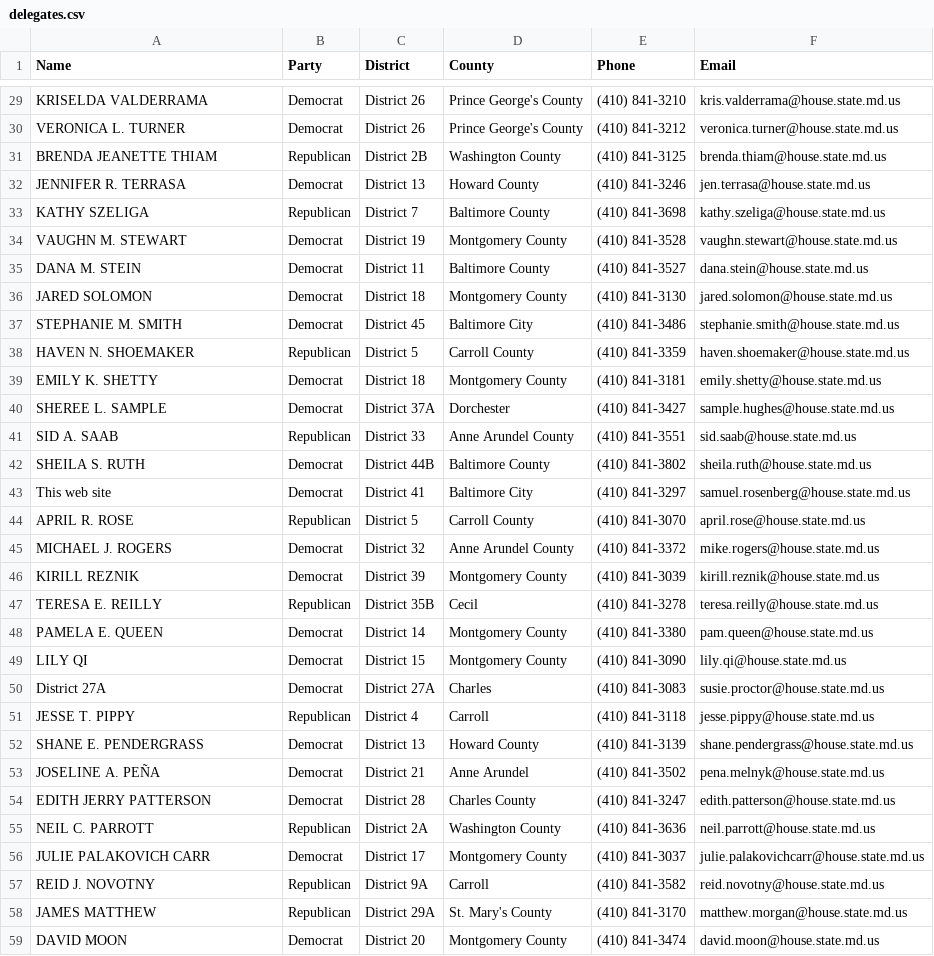
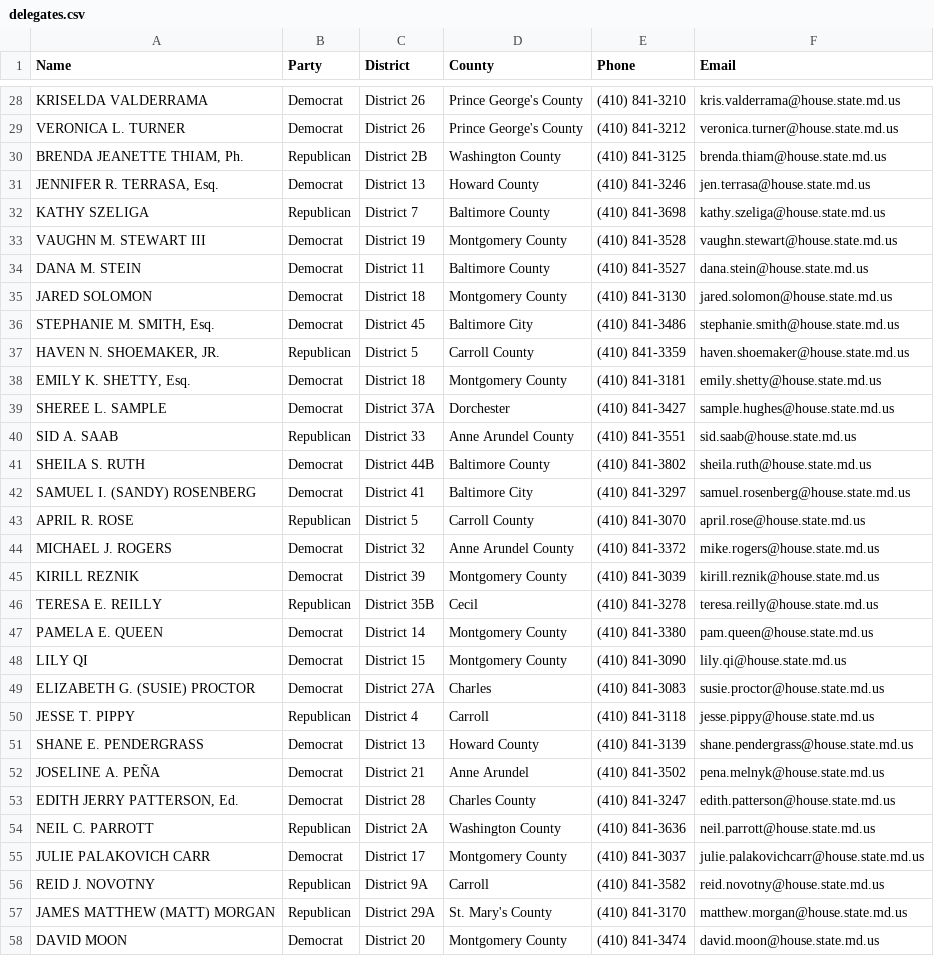
Before and after one commit to matthewueckermann/CISC367_dir, a CSV file: scraping/delegates.csv, drawn as a sheet; only a part is shown, gaps mark what is left out; the diff covers the shown part only.

Commit message:
fixed regex name issue

```diff
--- a/scraping/delegates.csv
+++ b/scraping/delegates.csv
@@ -30,11 +29,11 @@ KRISELDA VALDERRAMA,Democrat,District 26,Prince George's County,(410) 841-3210,k
 VERONICA L. TURNER,Democrat,District 26,Prince George's County,(410) 841-3212,veronica.turner@house.state.md.us
-BRENDA JEANETTE THIAM,Republican,District 2B,Washington County,(410) 841-3125,brenda.thiam@house.state.md.us
-JENNIFER R. TERRASA,Democrat,District 13,Howard County,(410) 841-3246,jen.terrasa@house.state.md.us
+"BRENDA JEANETTE THIAM, Ph.",Republican,District 2B,Washington County,(410) 841-3125,brenda.thiam@house.state.md.us
+"JENNIFER R. TERRASA, Esq.",Democrat,District 13,Howard County,(410) 841-3246,jen.terrasa@house.state.md.us
 KATHY SZELIGA,Republican,District 7,Baltimore County,(410) 841-3698,kathy.szeliga@house.state.md.us
-VAUGHN M. STEWART,Democrat,District 19,Montgomery County,(410) 841-3528,vaughn.stewart@house.state.md.us
+VAUGHN M. STEWART III,Democrat,District 19,Montgomery County,(410) 841-3528,vaughn.stewart@house.state.md.us
 DANA M. STEIN,Democrat,District 11,Baltimore County,(410) 841-3527,dana.stein@house.state.md.us
 JARED SOLOMON,Democrat,District 18,Montgomery County,(410) 841-3130,jared.solomon@house.state.md.us
-STEPHANIE M. SMITH,Democrat,District 45,Baltimore City,(410) 841-3486,stephanie.smith@house.state.md.us
-HAVEN N. SHOEMAKER,Republican,District 5,Carroll County,(410) 841-3359,haven.shoemaker@house.state.md.us
-EMILY K. SHETTY,Democrat,District 18,Montgomery County,(410) 841-3181,emily.shetty@house.state.md.us
+"STEPHANIE M. SMITH, Esq.",Democrat,District 45,Baltimore City,(410) 841-3486,stephanie.smith@house.state.md.us
+"HAVEN N. SHOEMAKER, JR.",Republican,District 5,Carroll County,(410) 841-3359,haven.shoemaker@house.state.md.us
+"EMILY K. SHETTY, Esq.",Democrat,District 18,Montgomery County,(410) 841-3181,emily.shetty@house.state.md.us
 SHEREE L. SAMPLE,Democrat,District 37A,Dorchester,(410) 841-3427,sample.hughes@house.state.md.us
@@ -42,3 +41,3 @@ SID A. SAAB,Republican,District 33,Anne Arundel County,(410) 841-3551,sid.saab@h
 SHEILA S. RUTH,Democrat,District 44B, Baltimore County,(410) 841-3802,sheila.ruth@house.state.md.us
-This web site,Democrat,District 41, Baltimore City,(410) 841-3297,samuel.rosenberg@house.state.md.us
+SAMUEL I. (SANDY) ROSENBERG,Democrat,District 41, Baltimore City,(410) 841-3297,samuel.rosenberg@house.state.md.us
 APRIL R. ROSE,Republican,District 5,Carroll County,(410) 841-3070,april.rose@house.state.md.us
@@ -49,3 +48,3 @@ PAMELA E. QUEEN,Democrat,District 14,Montgomery County,(410) 841-3380,pam.queen@
 LILY QI,Democrat,District 15,Montgomery County,(410) 841-3090,lily.qi@house.state.md.us
-District 27A,Democrat,District 27A,Charles,(410) 841-3083,susie.proctor@house.state.md.us
+ELIZABETH G. (SUSIE) PROCTOR,Democrat,District 27A,Charles,(410) 841-3083,susie.proctor@house.state.md.us
 JESSE T. PIPPY,Republican,District 4,Carroll,(410) 841-3118,jesse.pippy@house.state.md.us
@@ -53,3 +52,3 @@ SHANE E. PENDERGRASS,Democrat,District 13, Howard County,(410) 841-3139,shane.pe
 JOSELINE A. PEÑA,Democrat,District 21,Anne Arundel,(410) 841-3502,pena.melnyk@house.state.md.us
-EDITH JERRY PATTERSON,Democrat,District 28,Charles County,(410) 841-3247,edith.patterson@house.state.md.us
+"EDITH JERRY PATTERSON, Ed.",Democrat,District 28,Charles County,(410) 841-3247,edith.patterson@house.state.md.us
 NEIL C. PARROTT,Republican,District 2A,Washington County,(410) 841-3636,neil.parrott@house.state.md.us
@@ -57,3 +56,3 @@ JULIE PALAKOVICH CARR,Democrat,District 17,Montgomery County,(410) 841-3037,juli
 REID J. NOVOTNY,Republican,District 9A,Carroll,(410) 841-3582,reid.novotny@house.state.md.us
-JAMES MATTHEW,Republican,District 29A,St. Mary's County,(410) 841-3170,matthew.morgan@house.state.md.us
+JAMES MATTHEW (MATT) MORGAN,Republican,District 29A,St. Mary's County,(410) 841-3170,matthew.morgan@house.state.md.us
 DAVID MOON,Democrat,District 20,Montgomery County,(410) 841-3474,david.moon@house.state.md.us
```
Also changed, not shown: 3 added rows, 3 removed rows, 5 moved rows and 32 edited cells elsewhere in this file, 3 other files.
